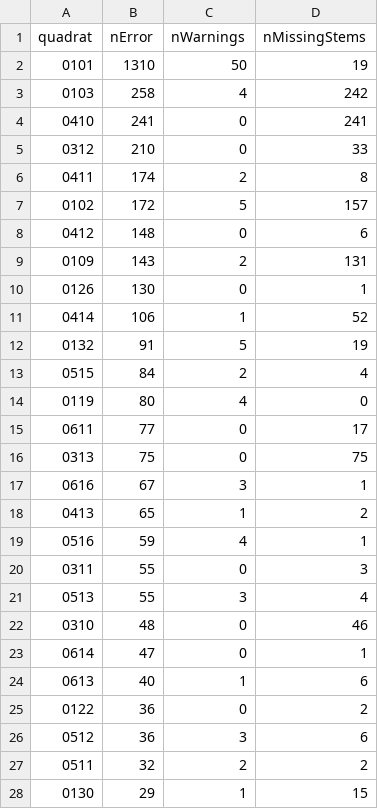
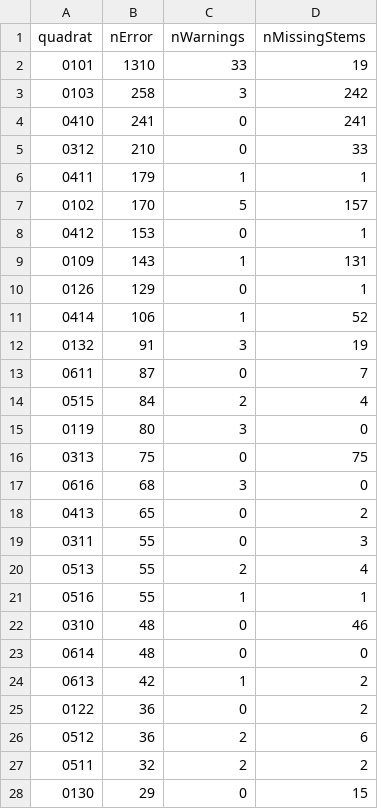
Before and after one commit to SCBI-ForestGEO/2023census, a CSV file: QAQC_reports/quadErrorSummary.csv, drawn as a sheet; only a part is shown; the diff covers the shown part only.

```diff
--- a/QAQC_reports/quadErrorSummary.csv
+++ b/QAQC_reports/quadErrorSummary.csv
@@ -1,28 +1,28 @@
 "quadrat","nError","nWarnings","nMissingStems"
-"0101",1310,50,19
-"0103",258,4,242
+"0101",1310,33,19
+"0103",258,3,242
 "0410",241,0,241
 "0312",210,0,33
-"0411",174,2,8
-"0102",172,5,157
-"0412",148,0,6
-"0109",143,2,131
-"0126",130,0,1
+"0411",179,1,1
+"0102",170,5,157
+"0412",153,0,1
+"0109",143,1,131
+"0126",129,0,1
 "0414",106,1,52
-"0132",91,5,19
+"0132",91,3,19
+"0611",87,0,7
 "0515",84,2,4
-"0119",80,4,0
-"0611",77,0,17
+"0119",80,3,0
 "0313",75,0,75
-"0616",67,3,1
-"0413",65,1,2
-"0516",59,4,1
+"0616",68,3,0
+"0413",65,0,2
 "0311",55,0,3
-"0513",55,3,4
+"0513",55,2,4
+"0516",55,1,1
 "0310",48,0,46
-"0614",47,0,1
-"0613",40,1,6
+"0614",48,0,0
+"0613",42,1,2
 "0122",36,0,2
-"0512",36,3,6
+"0512",36,2,6
 "0511",32,2,2
-"0130",29,1,15
+"0130",29,0,15
```
Also changed, not shown: 2 added rows, 2 removed rows and 6 edited cells elsewhere in this file, QAQC_reports/quadErrorTable.csv, 3 other files.
